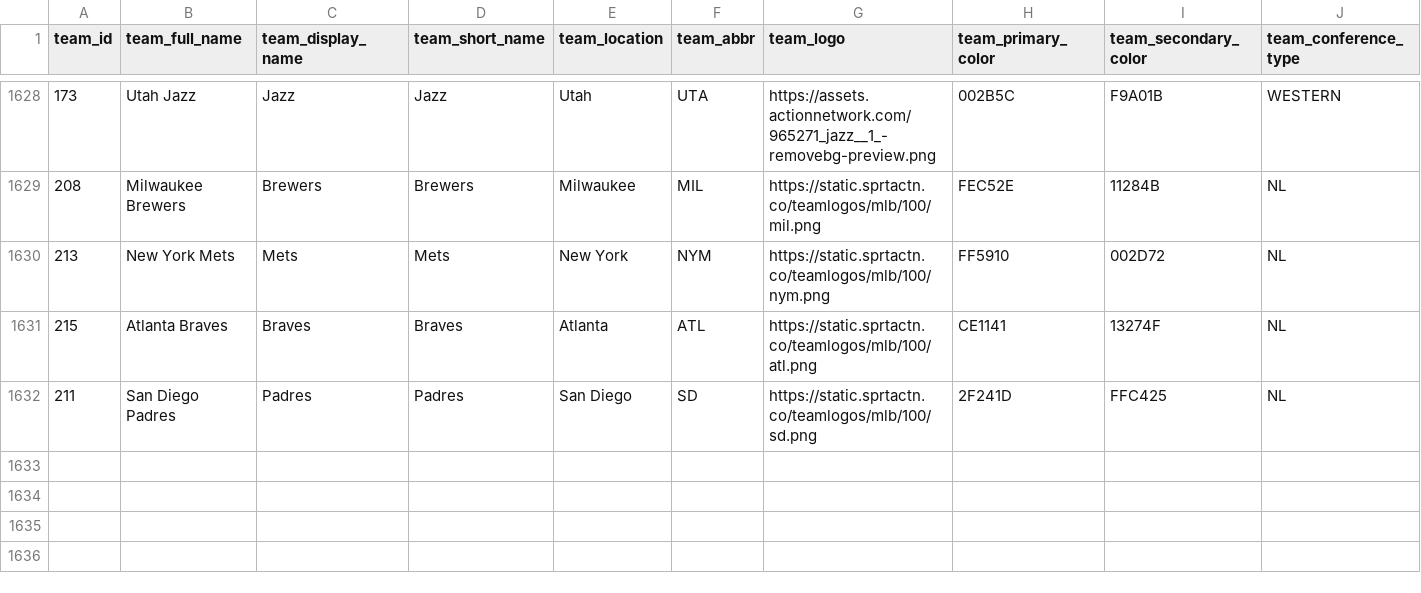
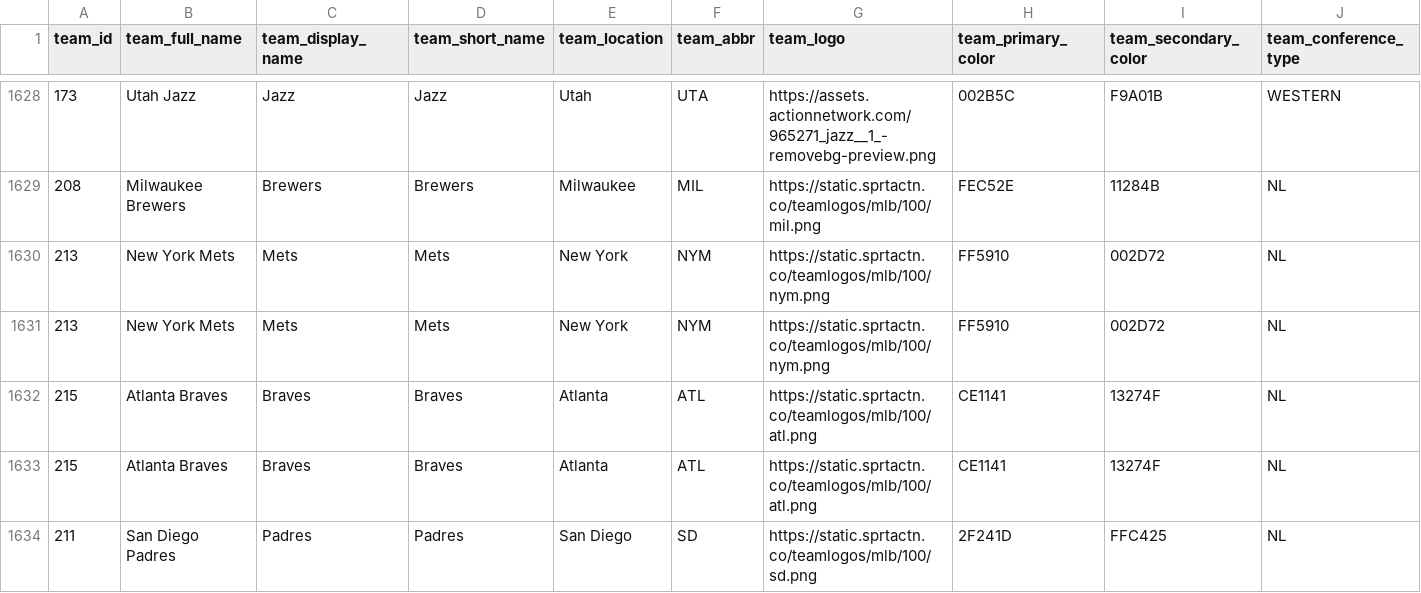
Before and after one commit to aaroncolesmith/bet_model, a CSV file: teams_db.csv, drawn as a sheet; only a part is shown, gaps mark what is left out; rows hold the shown columns only; the diff names each change by its address in the sheet, - before the commit and + after, or states it on an @@ line.

Commit message:
data_load_upload_data

```diff
--- a/teams_db.csv
+++ b/teams_db.csv
+row 1631: 213 | New York Mets | Mets | Mets | New York | NYM | https://static.sprtactn.co/teamlogos/mlb/100/nym.png | FF5910 | 002D72 | NL
+row 1633: 215 | Atlanta Braves | Braves | Braves | Atlanta | ATL | https://static.sprtactn.co/teamlogos/mlb/100/atl.png | CE1141 | 13274F | NL
```
Also changed, not shown: 6 other files.
